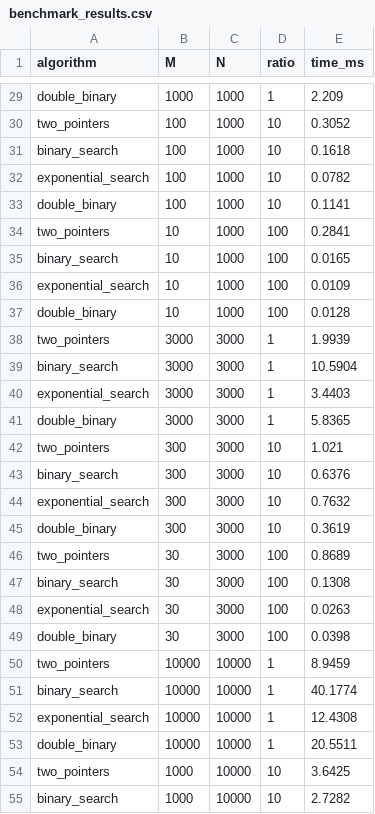
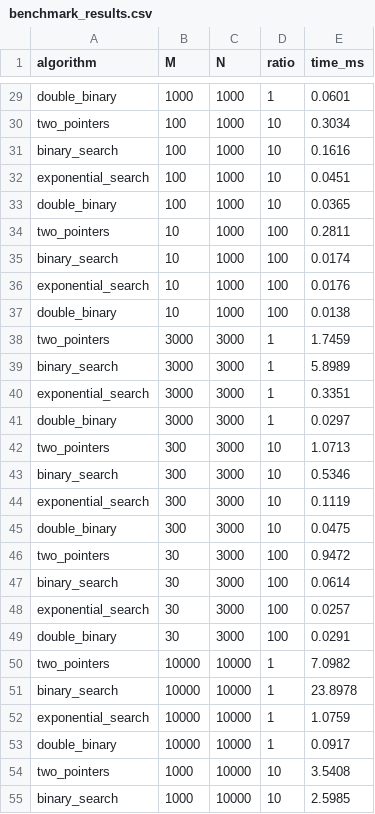
Before and after one commit to z-kom/tidi26-lab, a CSV file: benchmark_results.csv, drawn as a sheet; only a part is shown, gaps mark what is left out; the diff covers the shown part only; the diff names each change by its address in the sheet, - before the commit and + after, or states it on an @@ line.

```diff
--- a/benchmark_results.csv
+++ b/benchmark_results.csv
-E29 (time_ms): 2.209
+E29 (time_ms): 0.0601
-E30 (time_ms): 0.3052
+E30 (time_ms): 0.3034
-E31 (time_ms): 0.1618
+E31 (time_ms): 0.1616
-E32 (time_ms): 0.0782
+E32 (time_ms): 0.0451
-E33 (time_ms): 0.1141
+E33 (time_ms): 0.0365
-E34 (time_ms): 0.2841
+E34 (time_ms): 0.2811
-E35 (time_ms): 0.0165
+E35 (time_ms): 0.0174
-E36 (time_ms): 0.0109
+E36 (time_ms): 0.0176
-E37 (time_ms): 0.0128
+E37 (time_ms): 0.0138
-E38 (time_ms): 1.9939
+E38 (time_ms): 1.7459
-E39 (time_ms): 10.5904
+E39 (time_ms): 5.8989
-E40 (time_ms): 3.4403
+E40 (time_ms): 0.3351
-E41 (time_ms): 5.8365
+E41 (time_ms): 0.0297
-E42 (time_ms): 1.021
+E42 (time_ms): 1.0713
-E43 (time_ms): 0.6376
+E43 (time_ms): 0.5346
-E44 (time_ms): 0.7632
+E44 (time_ms): 0.1119
-E45 (time_ms): 0.3619
+E45 (time_ms): 0.0475
-E46 (time_ms): 0.8689
+E46 (time_ms): 0.9472
-E47 (time_ms): 0.1308
+E47 (time_ms): 0.0614
-E48 (time_ms): 0.0263
+E48 (time_ms): 0.0257
-E49 (time_ms): 0.0398
+E49 (time_ms): 0.0291
-E50 (time_ms): 8.9459
+E50 (time_ms): 7.0982
-E51 (time_ms): 40.1774
+E51 (time_ms): 23.8978
-E52 (time_ms): 12.4308
+E52 (time_ms): 1.0759
-E53 (time_ms): 20.5511
+E53 (time_ms): 0.0917
-E54 (time_ms): 3.6425
+E54 (time_ms): 3.5408
-E55 (time_ms): 2.7282
+E55 (time_ms): 2.5985
```
Also changed, not shown: 81 edited cells elsewhere in this file, 5 other files.
